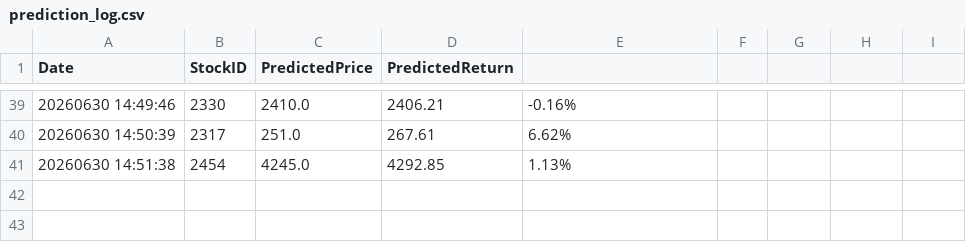
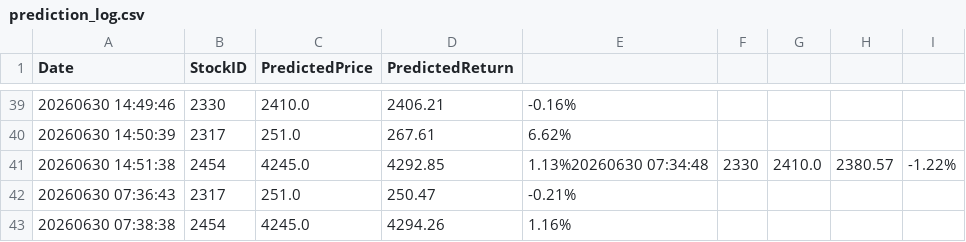
Before and after one commit to willy1106101/stock_sync_data, a CSV file: prediction_log.csv, drawn as a sheet; only a part is shown, gaps mark what is left out.

```diff
--- a/prediction_log.csv
+++ b/prediction_log.csv
@@ -40,2 +40,4 @@ Date,StockID,PredictedPrice,PredictedReturn
 20260630 14:50:39,2317,251.0,267.61,6.62%
-20260630 14:51:38,2454,4245.0,4292.85,1.13%
+20260630 14:51:38,2454,4245.0,4292.85,1.13%20260630 07:34:48,2330,2410.0,2380.57,-1.22%
+20260630 07:36:43,2317,251.0,250.47,-0.21%
+20260630 07:38:38,2454,4245.0,4294.26,1.16%
```
Also changed, not shown: 3 other files.
